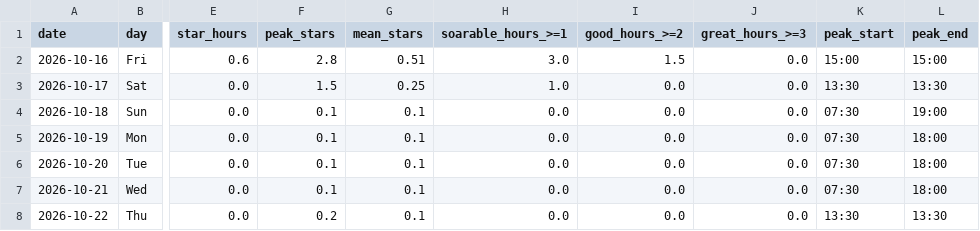
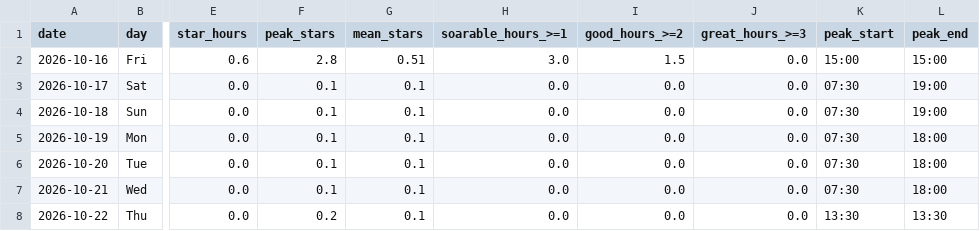
Before and after one commit to kitebuggy/rasp-cambridge, a CSV file: public/charts/summary.csv, drawn as a sheet; only a part is shown, gaps mark what is left out; the diff names each change by its address in the sheet, - before the commit and + after, or states it on an @@ line.

```diff
--- a/public/charts/summary.csv
+++ b/public/charts/summary.csv
-F3 (peak_stars): 1.5
+F3 (peak_stars): 0.1
-G3 (mean_stars): 0.25
+G3 (mean_stars): 0.1
-H3 (soarable_hours_>=1): 1.0
+H3 (soarable_hours_>=1): 0.0
-K3 (peak_start): 13:30
+K3 (peak_start): 07:30
-L3 (peak_end): 13:30
+L3 (peak_end): 19:00
```
Also changed, not shown: public/charts/halfhour.csv, 1 other file.
